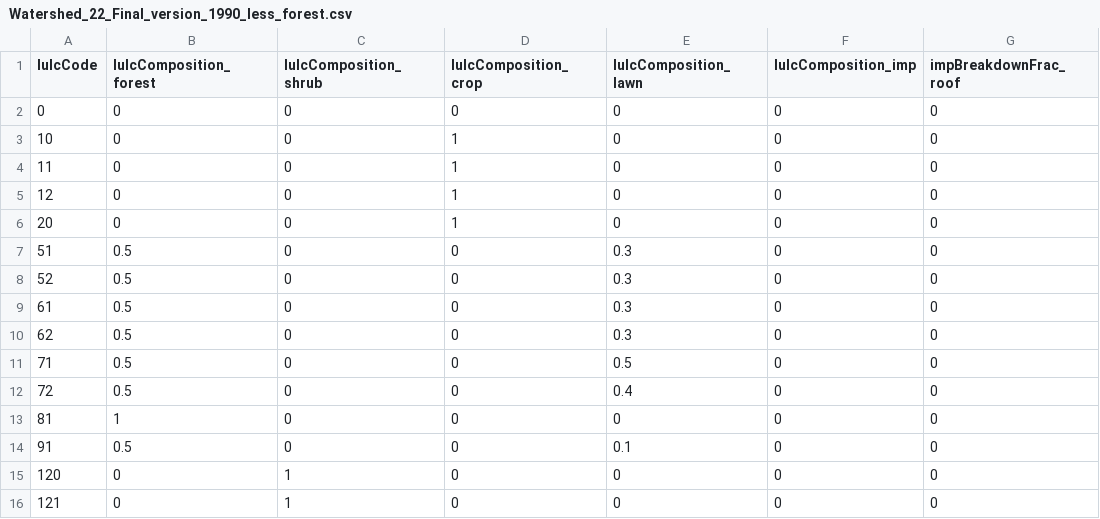
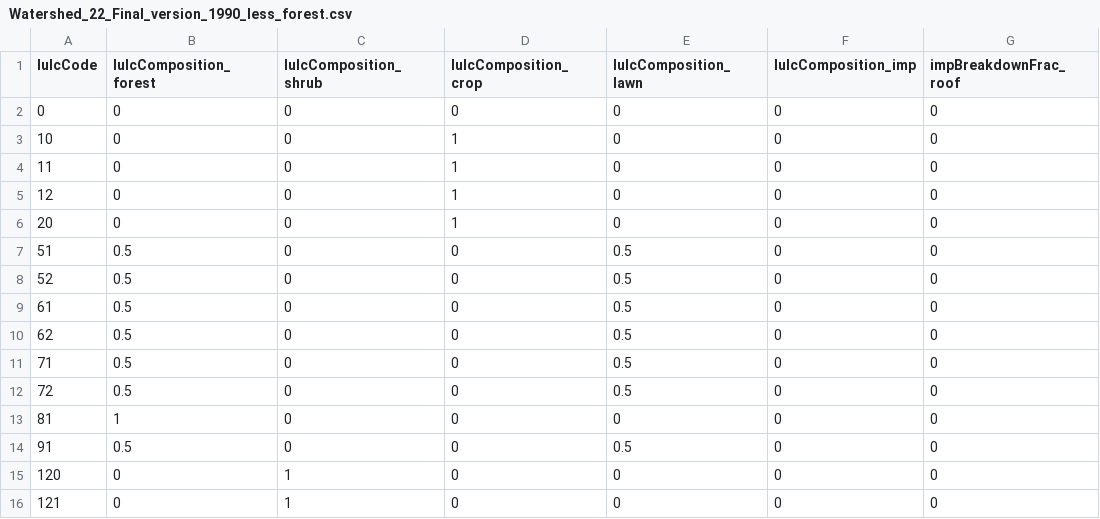
Before and after one commit to tejendra160/GIS2RHESSys, a CSV file: Watershed_22_Final_version_1990_less_forest.csv, drawn as a sheet; only a part is shown; the diff names each change by its address in the sheet, - before the commit and + after, or states it on an @@ line.

Commit message:
Update land use data in CSV file

```diff
--- a/Watershed_22_Final_version_1990_less_forest.csv
+++ b/Watershed_22_Final_version_1990_less_forest.csv
-E7:E10 (lulcComposition_lawn): 0.3
+E7:E10 (lulcComposition_lawn): 0.5
-E12 (lulcComposition_lawn): 0.4
+E12 (lulcComposition_lawn): 0.5
-E14 (lulcComposition_lawn): 0.1
+E14 (lulcComposition_lawn): 0.5
```
